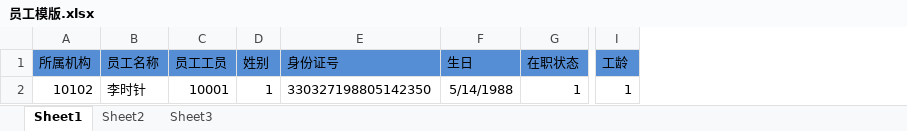
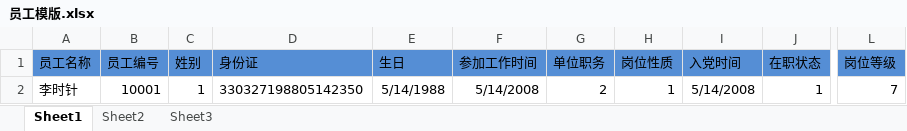
Before and after one commit to awpteam2015/OA2015, an Excel workbook: Project.WebApplication/TemplateFile/员工模版.xlsx, sheet Sheet1, drawn as a sheet; only a part is shown, gaps mark what is left out; values as stored, in another font and other column widths than the file's, no borders; removed rows and columns are numbered as before the commit, all else as after; the diff names each change by its address in the sheet, - before the commit and + after, or states it on an @@ line.

```diff
--- a/Project.WebApplication/TemplateFile/员工模版.xlsx (sheet Sheet1)
+++ b/Project.WebApplication/TemplateFile/员工模版.xlsx (sheet Sheet1)
-column A (所属机构), row 2: 10102
+column F (参加工作时间), row 2: 5/14/2008
+column G (单位职务), row 2: 2
+column H (岗位性质), row 2: 1
+column I (入党时间), row 2: 5/14/2008
-column I (工龄), row 2: 1
+column L (岗位等级), row 2: 7
-B1: 员工工员
+B1: 员工编号
-D1: 身份证号
+D1: 身份证
```
Also changed, not shown: Project.WebApplication/TemplateFile/EmployeeExport.xlsx, 5 other files.
